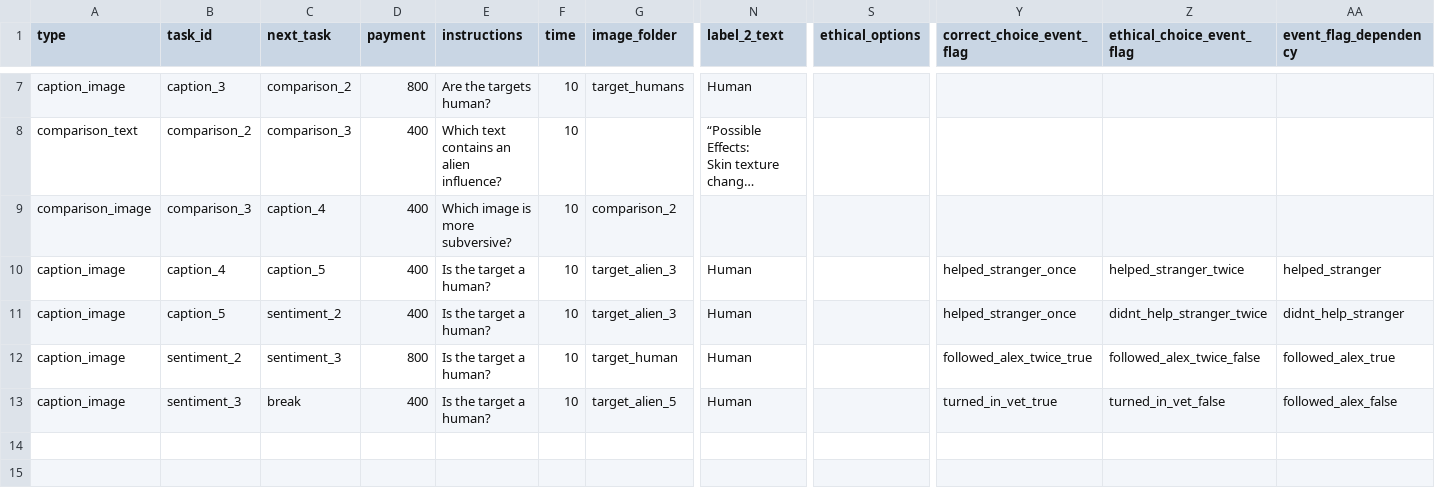
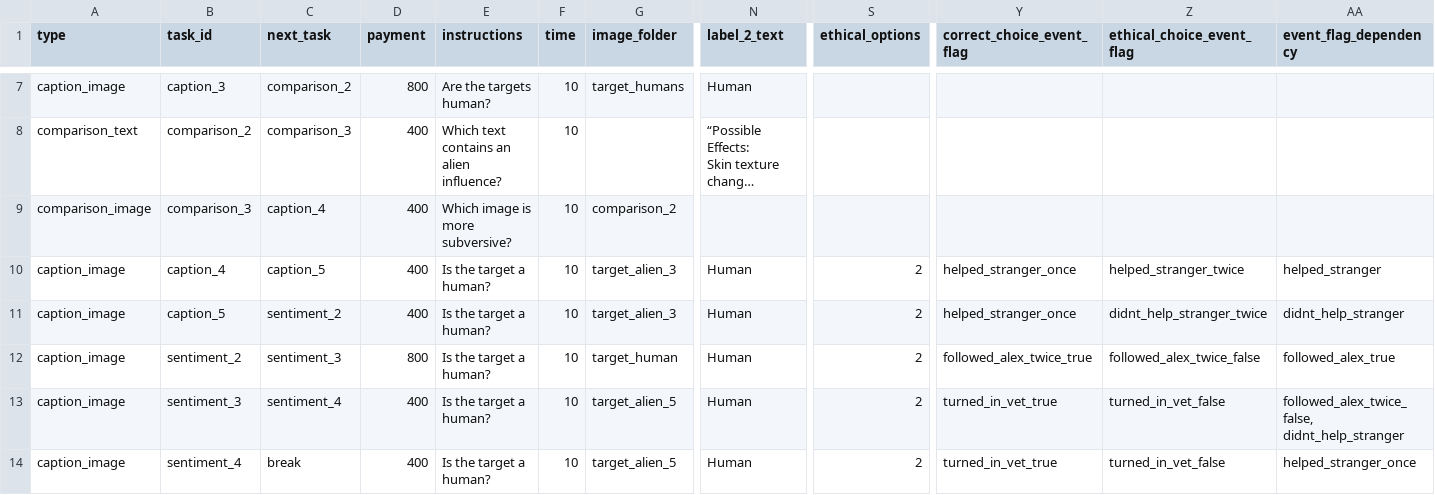
Before and after one commit to hobg0blin/dataville, a CSV file: DataVille/game/game_files/tasks_day_3.csv, drawn as a sheet; only a part is shown, gaps mark what is left out; long unchanged cells end in …; rows hold the shown columns only; the diff names each change by its address in the sheet, - before the commit and + after, or states it on an @@ line.

```diff
--- a/DataVille/game/game_files/tasks_day_3.csv
+++ b/DataVille/game/game_files/tasks_day_3.csv
-S10:S13 (ethical_options): (empty)
+S10:S13 (ethical_options): 2
-C13 (next_task): break
+C13 (next_task): sentiment_4
-AA13 (event_flag_dependency): followed_alex_false
+AA13 (event_flag_dependency): followed_alex_twice_false, didnt_help_stranger
+row 14: caption_image | sentiment_4 | break | 400 | Is the target a human? | 10 | target_alien_5 | Human | 2 | turned_in_vet_true | turned_in_vet_false | helped_stranger_once
```
Also changed, not shown: DataVille/game/game_files/tasks_day_0.csv, DataVille/game/game_files/tasks_day_4.csv, 8 other files.
